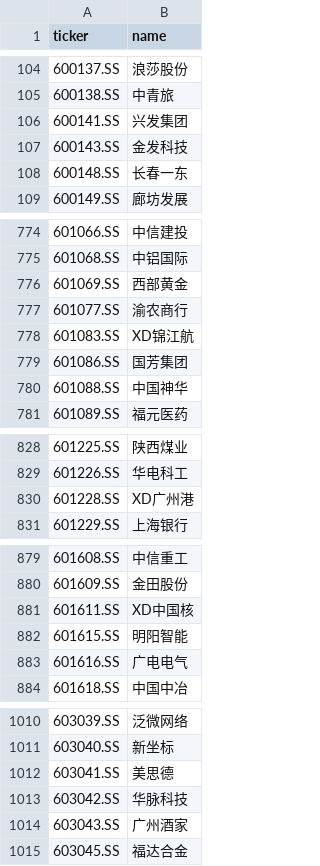
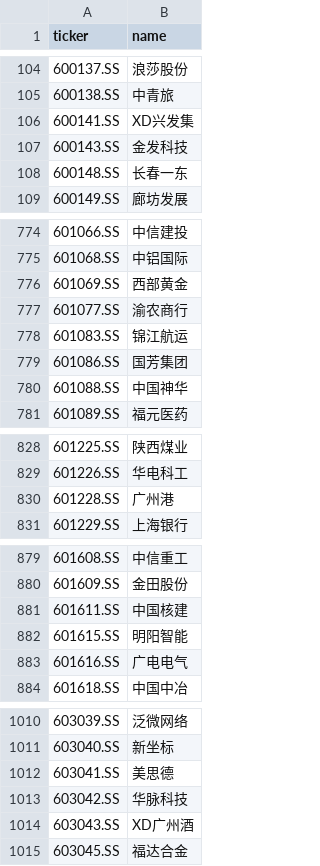
Before and after one commit to hsalehi10087/stock-scanner, a CSV file: data/cn_gainers/universe_sse.csv, drawn as a sheet; only a part is shown, gaps mark what is left out; the diff covers the shown part only.

```diff
--- a/data/cn_gainers/universe_sse.csv
+++ b/data/cn_gainers/universe_sse.csv
@@ -105,3 +105,3 @@ ticker,name
 600138.SS,中青旅
-600141.SS,兴发集团
+600141.SS,XD兴发集
 600143.SS,金发科技
@@ -777,3 +777,3 @@ ticker,name
 601077.SS,渝农商行
-601083.SS,XD锦江航
+601083.SS,锦江航运
 601086.SS,国芳集团
@@ -829,3 +829,3 @@ ticker,name
 601226.SS,华电科工
-601228.SS,XD广州港
+601228.SS,广州港
 601229.SS,上海银行
@@ -880,3 +880,3 @@ ticker,name
 601609.SS,金田股份
-601611.SS,XD中国核
+601611.SS,中国核建
 601615.SS,明阳智能
@@ -1013,3 +1013,3 @@ ticker,name
 603042.SS,华脉科技
-603043.SS,广州酒家
+603043.SS,XD广州酒
 603045.SS,福达合金
```
Also changed, not shown: 3 edited cells elsewhere in this file, 2 other files.
